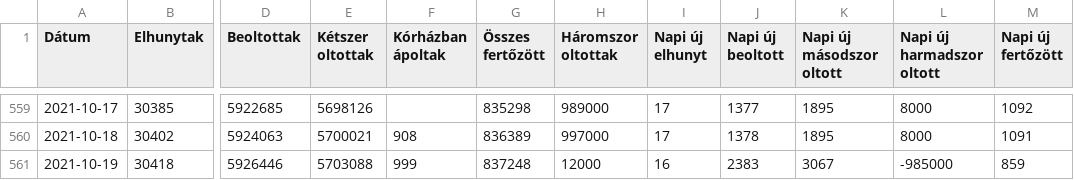
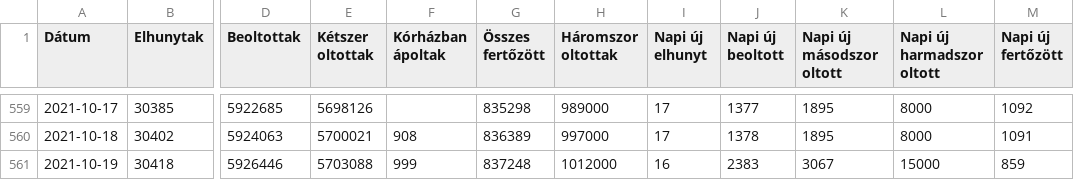
Before and after one commit to kamutelapo/covid, a CSV file: adatok/hiradatok.csv, drawn as a sheet; only a part is shown, gaps mark what is left out; the diff names each change by its address in the sheet, - before the commit and + after, or states it on an @@ line.

Commit message:
Háromszor oltottak hiba javítása

```diff
--- a/adatok/hiradatok.csv
+++ b/adatok/hiradatok.csv
-H561 (Háromszor oltottak): 12000
+H561 (Háromszor oltottak): 1012000
-L561 (Napi új harmadszor oltott): -985000
+L561 (Napi új harmadszor oltott): 15000
```
Also changed, not shown: 3 other files.
